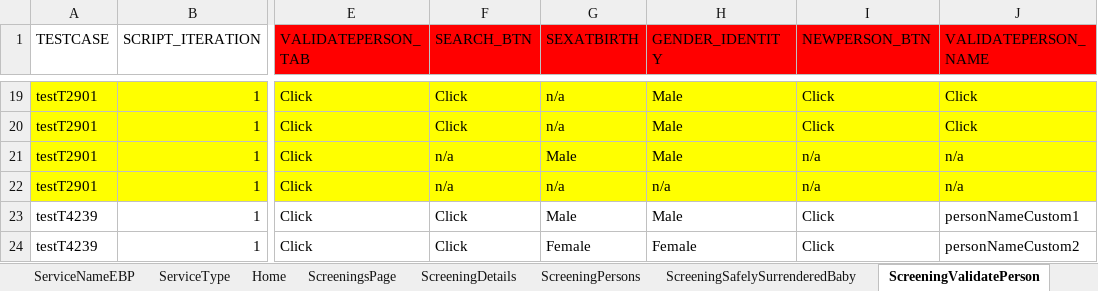
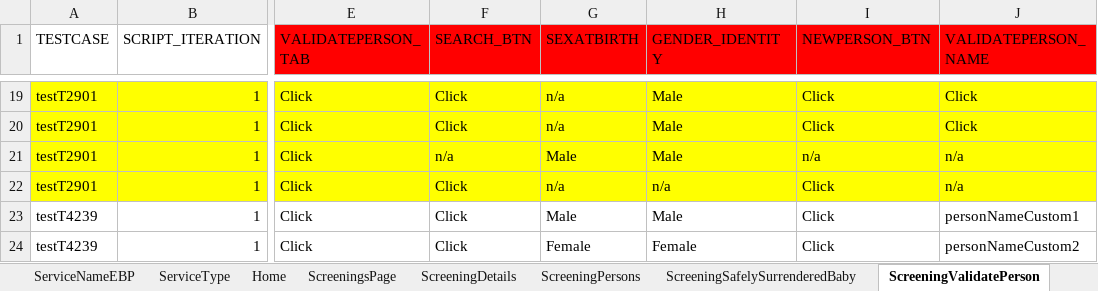
Before and after one commit to Yaswanthkumar-Naidu/TestDataExcel, an Excel workbook: Screening.xlsx, sheet ScreeningValidatePerson, drawn as a sheet; only a part is shown, gaps mark what is left out; values as stored, in another font and other column widths than the file's, no borders; the diff names each change by its address in the sheet, - before the commit and + after, or states it on an @@ line.

Commit message:
Add files via upload

```diff
--- a/Screening.xlsx (sheet ScreeningValidatePerson)
+++ b/Screening.xlsx (sheet ScreeningValidatePerson)
-F22 (SEARCH_BTN): n/a
+F22 (SEARCH_BTN): Click
-I22 (NEWPERSON_BTN): n/a
+I22 (NEWPERSON_BTN): Click
```
Also changed, not shown: sheet Home.
